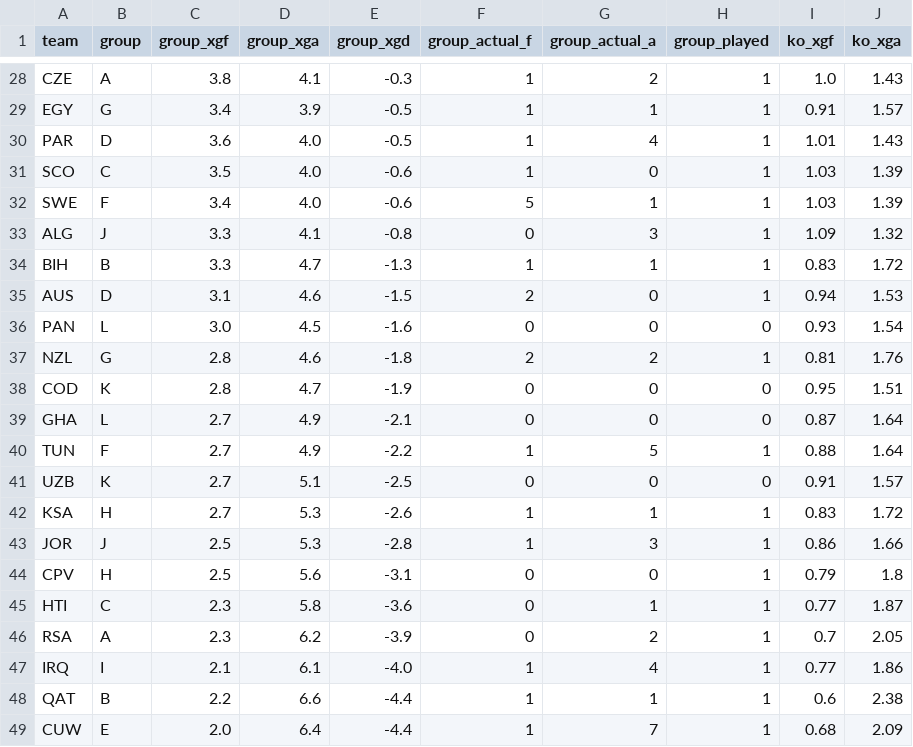
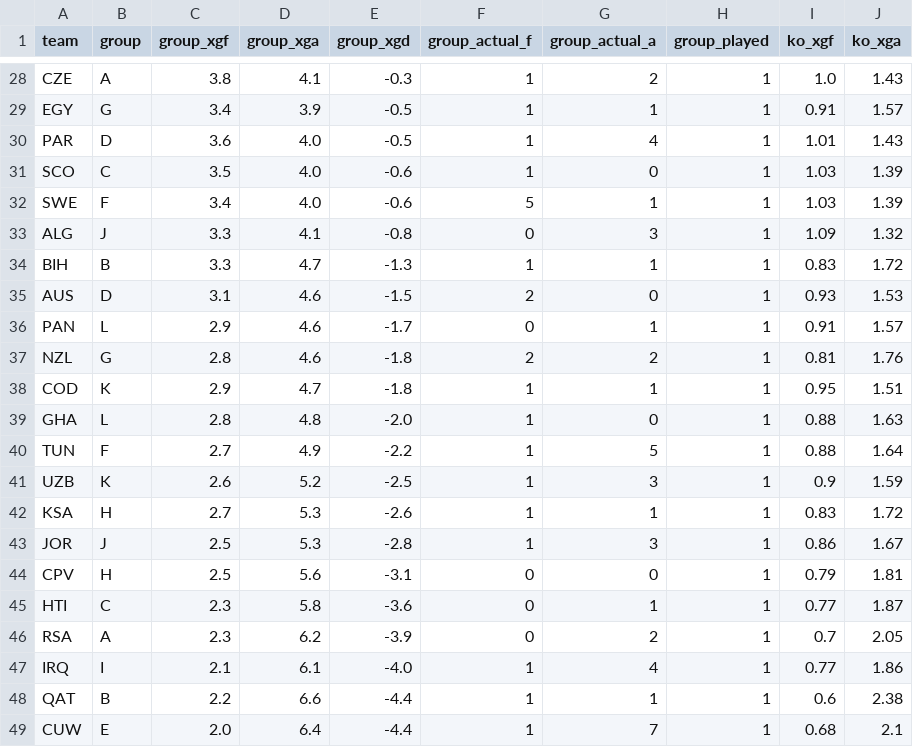
Before and after one commit to SiddharthaThakur/worldcup-iq, a CSV file: data/predictions/goals_table.csv, drawn as a sheet; only a part is shown, gaps mark what is left out; the diff covers the shown part only.

```diff
--- a/data/predictions/goals_table.csv
+++ b/data/predictions/goals_table.csv
@@ -34,12 +34,12 @@ ALG,J,3.3,4.1,-0.8,0,3,1,1.09,1.32
 BIH,B,3.3,4.7,-1.3,1,1,1,0.83,1.72
-AUS,D,3.1,4.6,-1.5,2,0,1,0.94,1.53
-PAN,L,3.0,4.5,-1.6,0,0,0,0.93,1.54
+AUS,D,3.1,4.6,-1.5,2,0,1,0.93,1.53
+PAN,L,2.9,4.6,-1.7,0,1,1,0.91,1.57
 NZL,G,2.8,4.6,-1.8,2,2,1,0.81,1.76
-COD,K,2.8,4.7,-1.9,0,0,0,0.95,1.51
-GHA,L,2.7,4.9,-2.1,0,0,0,0.87,1.64
+COD,K,2.9,4.7,-1.8,1,1,1,0.95,1.51
+GHA,L,2.8,4.8,-2.0,1,0,1,0.88,1.63
 TUN,F,2.7,4.9,-2.2,1,5,1,0.88,1.64
-UZB,K,2.7,5.1,-2.5,0,0,0,0.91,1.57
+UZB,K,2.6,5.2,-2.5,1,3,1,0.9,1.59
 KSA,H,2.7,5.3,-2.6,1,1,1,0.83,1.72
-JOR,J,2.5,5.3,-2.8,1,3,1,0.86,1.66
-CPV,H,2.5,5.6,-3.1,0,0,1,0.79,1.8
+JOR,J,2.5,5.3,-2.8,1,3,1,0.86,1.67
+CPV,H,2.5,5.6,-3.1,0,0,1,0.79,1.81
 HTI,C,2.3,5.8,-3.6,0,1,1,0.77,1.87
@@ -48,2 +48,2 @@ IRQ,I,2.1,6.1,-4.0,1,4,1,0.77,1.86
 QAT,B,2.2,6.6,-4.4,1,1,1,0.6,2.38
-CUW,E,2.0,6.4,-4.4,1,7,1,0.68,2.09
+CUW,E,2.0,6.4,-4.4,1,7,1,0.68,2.1
```
Also changed, not shown: 21 edited cells elsewhere in this file, data/predictions/advancement.csv, data/predictions/champion_history.csv, 5 other files.
